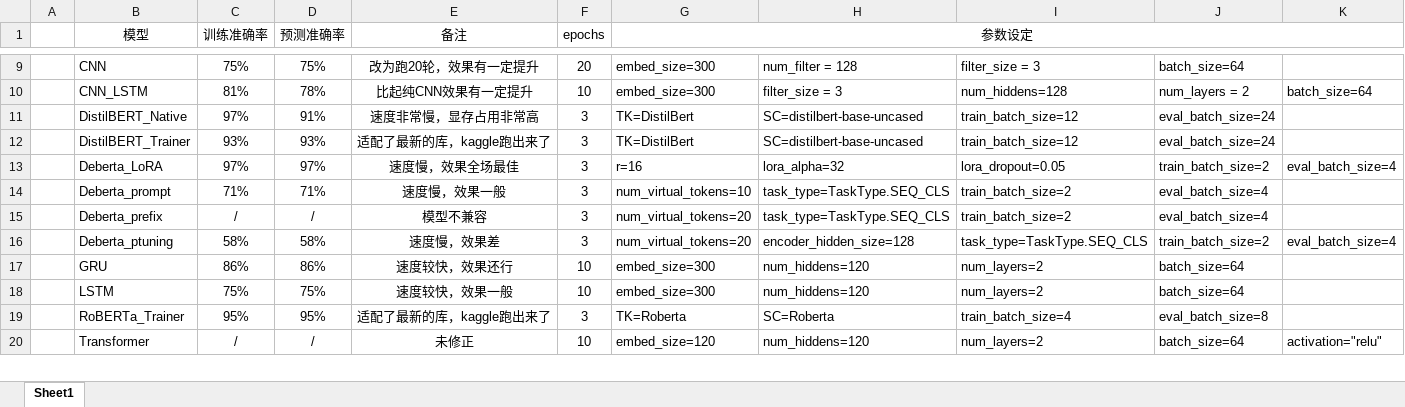
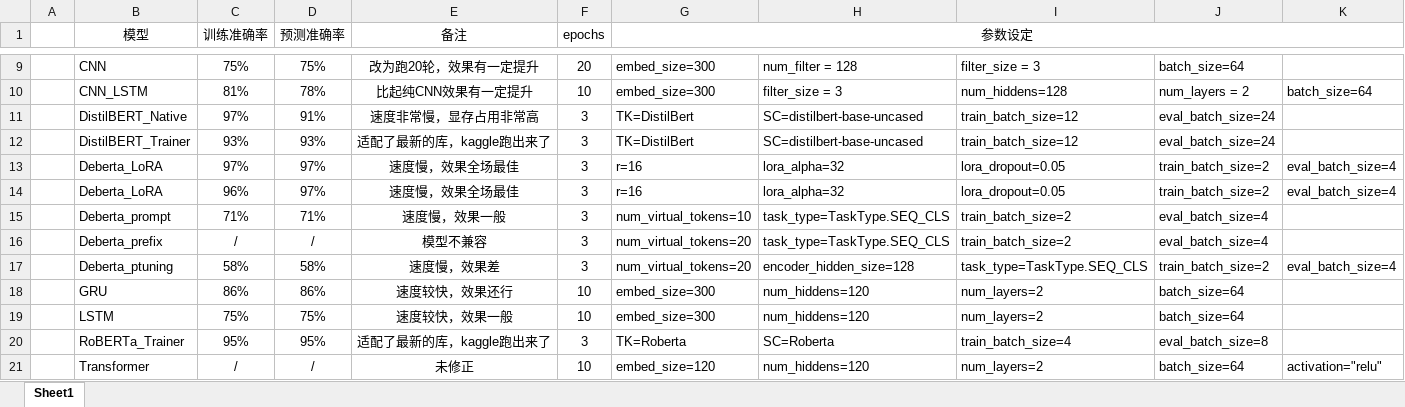
Before and after one commit to catoraa/Bag-of-Words-Meets-Bags-of-Popcorn, an Excel workbook: 模型结果记录.xlsx, sheet Sheet1, drawn as a sheet; only a part is shown, gaps mark what is left out; values as stored, in another font and other column widths than the file's, no borders; the diff names each change by its address in the sheet, - before the commit and + after, or states it on an @@ line.

```diff
--- a/模型结果记录.xlsx (sheet Sheet1)
+++ b/模型结果记录.xlsx (sheet Sheet1)
+row 14:  | Deberta_LoRA | 96% | 97% | 速度慢，效果全场最佳 | 3 | r=16 | lora_alpha=32 | lora_dropout=0.05 | train_batch_size=2 | eval_batch_size=4
```
